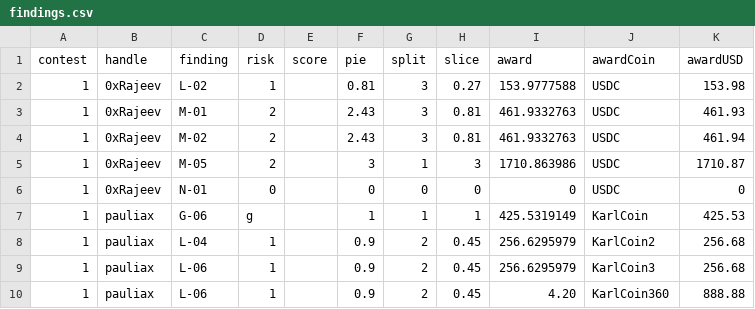
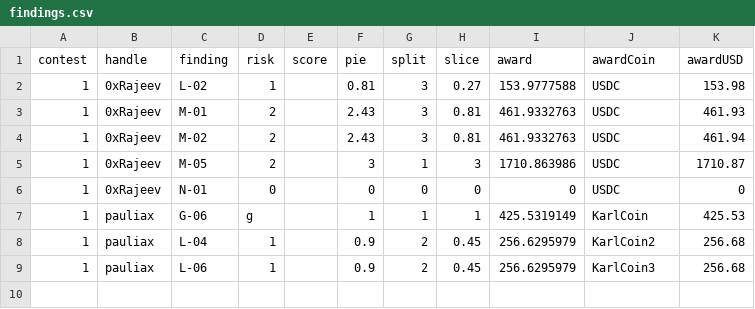
Before and after one commit to Carlos-stackfive/testing, a CSV file: _data/findings.csv, drawn as a sheet; the diff names each change by its address in the sheet, - before the commit and + after, or states it on an @@ line.

Commit message:
asd

```diff
--- a/_data/findings.csv
+++ b/_data/findings.csv
-row 10: 1 | pauliax | L-06 | 1 |  | 0.9 | 2 | 0.45 | 4.20 | KarlCoin360 | 888.88
```
